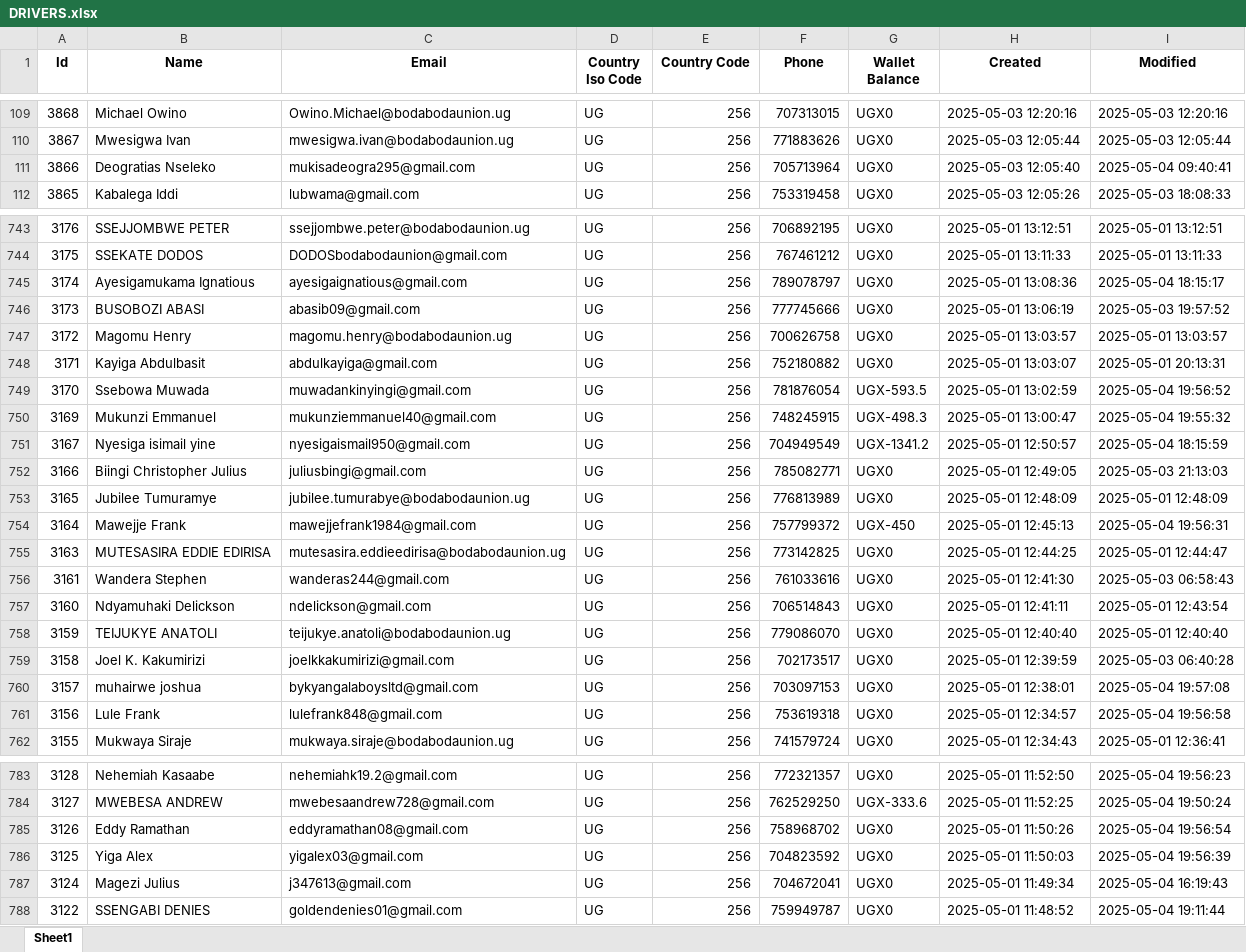
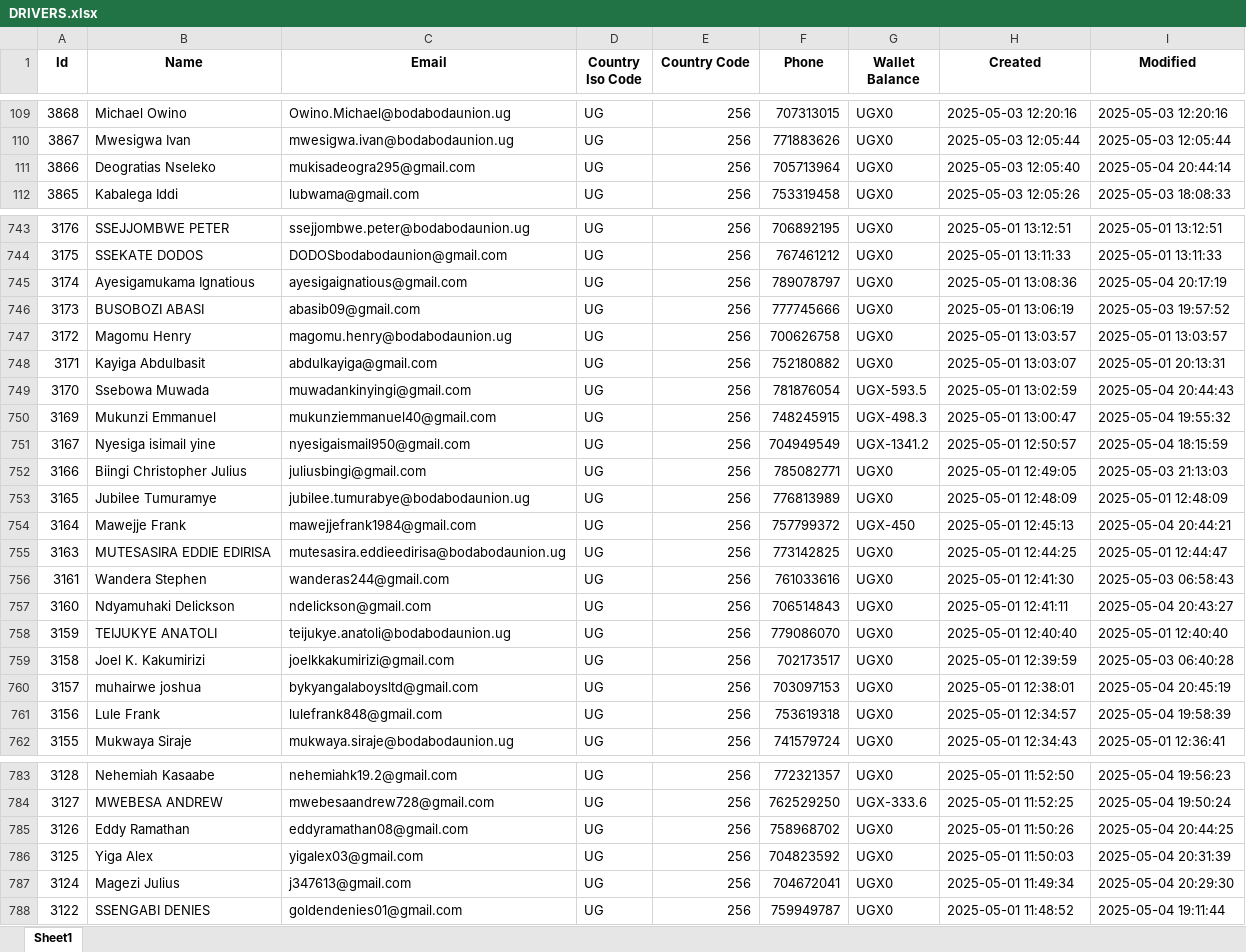
Before and after one commit to melchs22/testapp, an Excel workbook: DRIVERS.xlsx, sheet Sheet1, drawn as a sheet; only a part is shown, gaps mark what is left out; values as stored, in another font and other column widths than the file's, no borders; the diff covers the shown part only; the diff names each change by its address in the sheet, - before the commit and + after, or states it on an @@ line.

Commit message:
Update XLSX files - 2025-05-04 23:47:07

```diff
--- a/DRIVERS.xlsx (sheet Sheet1)
+++ b/DRIVERS.xlsx (sheet Sheet1)
-I111 (Modified): 2025-05-04 09:40:41
+I111 (Modified): 2025-05-04 20:44:14
-I745 (Modified): 2025-05-04 18:15:17
+I745 (Modified): 2025-05-04 20:17:19
-I749 (Modified): 2025-05-04 19:56:52
+I749 (Modified): 2025-05-04 20:44:43
-I754 (Modified): 2025-05-04 19:56:31
+I754 (Modified): 2025-05-04 20:44:21
-I757 (Modified): 2025-05-01 12:43:54
+I757 (Modified): 2025-05-04 20:43:27
-I760 (Modified): 2025-05-04 19:57:08
+I760 (Modified): 2025-05-04 20:45:19
-I761 (Modified): 2025-05-04 19:56:58
+I761 (Modified): 2025-05-04 19:58:39
-I785 (Modified): 2025-05-04 19:56:54
+I785 (Modified): 2025-05-04 20:44:25
-I786 (Modified): 2025-05-04 19:56:39
+I786 (Modified): 2025-05-04 20:31:39
-I787 (Modified): 2025-05-04 16:19:43
+I787 (Modified): 2025-05-04 20:29:30
```
Also changed, not shown: 44 edited cells elsewhere in this sheet, BEER.xlsx, PASSENGERS.xlsx, 1 other file.
